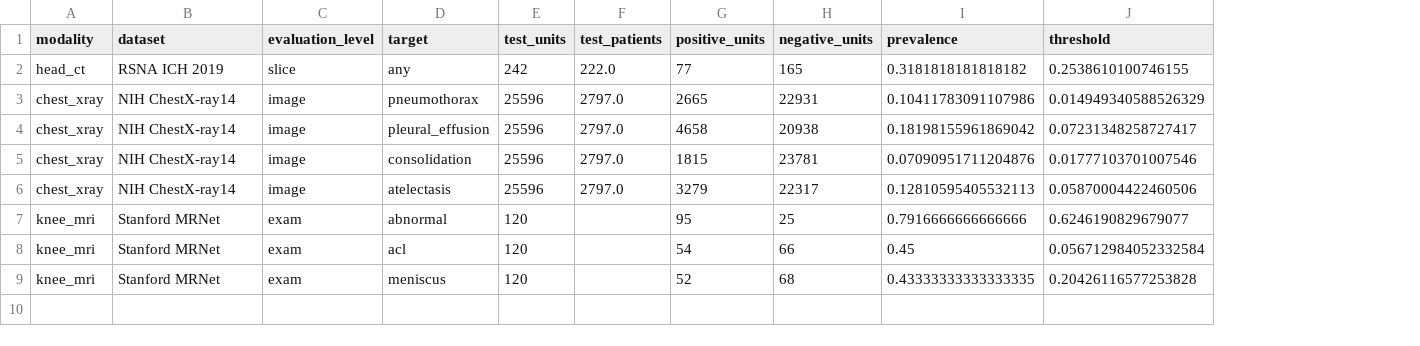
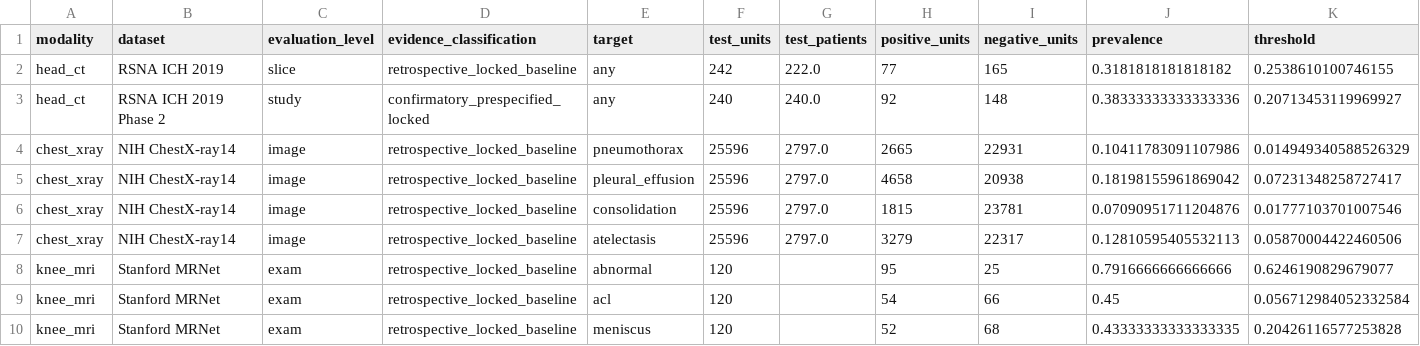
Before and after one commit to sumitmasirkar01/Medical-Triage-System, a CSV file: artifacts/consolidated_results/locked_multimodal_results.csv, drawn as a sheet; only a part is shown; addresses are those after the commit; rows hold the shown columns only; the diff names each change by its address in the sheet, - before the commit and + after, or states it on an @@ line.

Commit message:
Add confirmatory CT study results

```diff
--- a/artifacts/consolidated_results/locked_multimodal_results.csv
+++ b/artifacts/consolidated_results/locked_multimodal_results.csv
+column D (evidence_classification), row 2: retrospective_locked_baseline; rows 4-10: all retrospective_locked_baseline
+row 3: head_ct | RSNA ICH 2019 Phase 2 | study | confirmatory_prespecified_locked | any | 240 | 240.0 | 92 | 148 | 0.38333333333333336 | 0.20713453119969927
```
Also changed, not shown: 7 other files.
